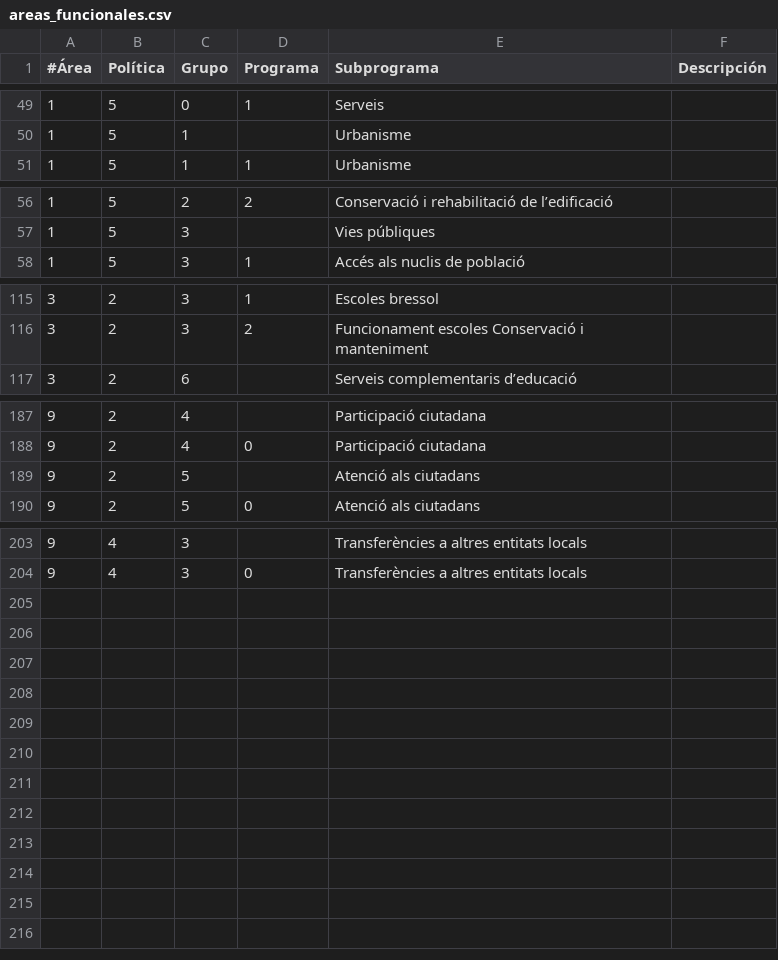
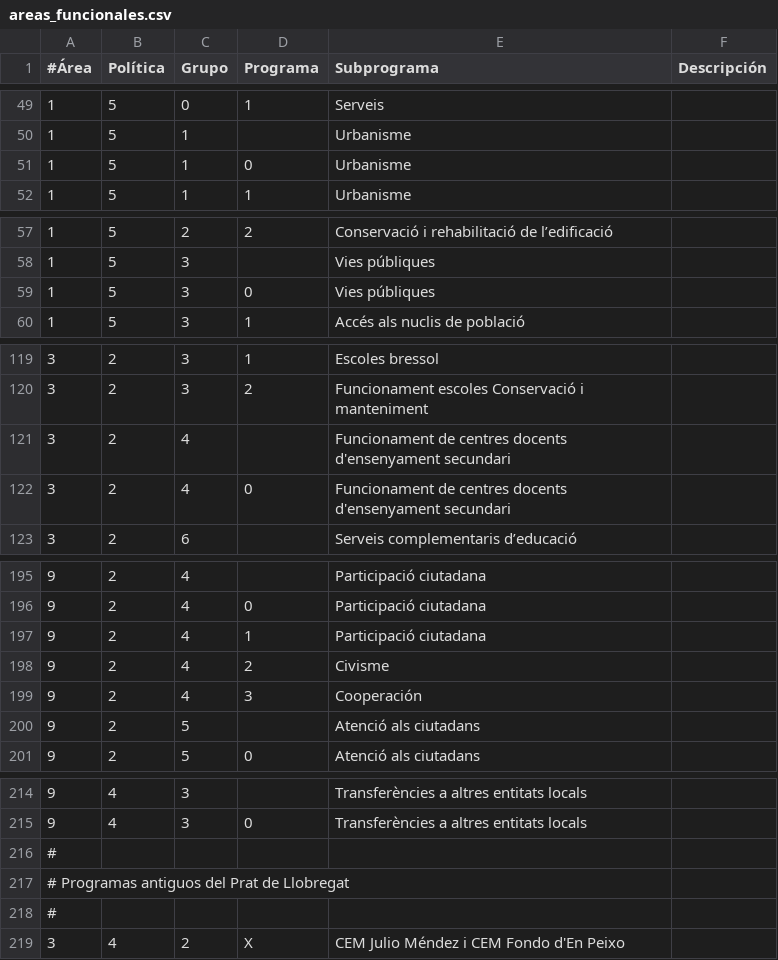
Before and after one commit to civio/presupuesto-elprat, a CSV file: data/ca/areas_funcionales.csv, drawn as a sheet; only a part is shown, gaps mark what is left out; the diff covers the shown part only; the diff names each change by its address in the sheet, - before the commit and + after, or states it on an @@ line.

```diff
--- a/data/ca/areas_funcionales.csv
+++ b/data/ca/areas_funcionales.csv
+row 51: 1 | 5 | 1 | 0 | Urbanisme
+row 59: 1 | 5 | 3 | 0 | Vies públiques
+row 121: 3 | 2 | 4 |  | Funcionament de centres docents d'ensenyament secundari
+row 122: 3 | 2 | 4 | 0 | Funcionament de centres docents d'ensenyament secundari
+row 197: 9 | 2 | 4 | 1 | Participació ciutadana
+row 198: 9 | 2 | 4 | 2 | Civisme
+row 199: 9 | 2 | 4 | 3 | Cooperación
+row 216: #
+row 217: # Programas antiguos del Prat de Llobregat
+row 218: #
+row 219: 3 | 4 | 2 | X | CEM Julio Méndez i CEM Fondo d'En Peixo
```
Also changed, not shown: 4 added rows and 1 edited cell elsewhere in this file, data/es/areas_funcionales.csv, 2 other files.
